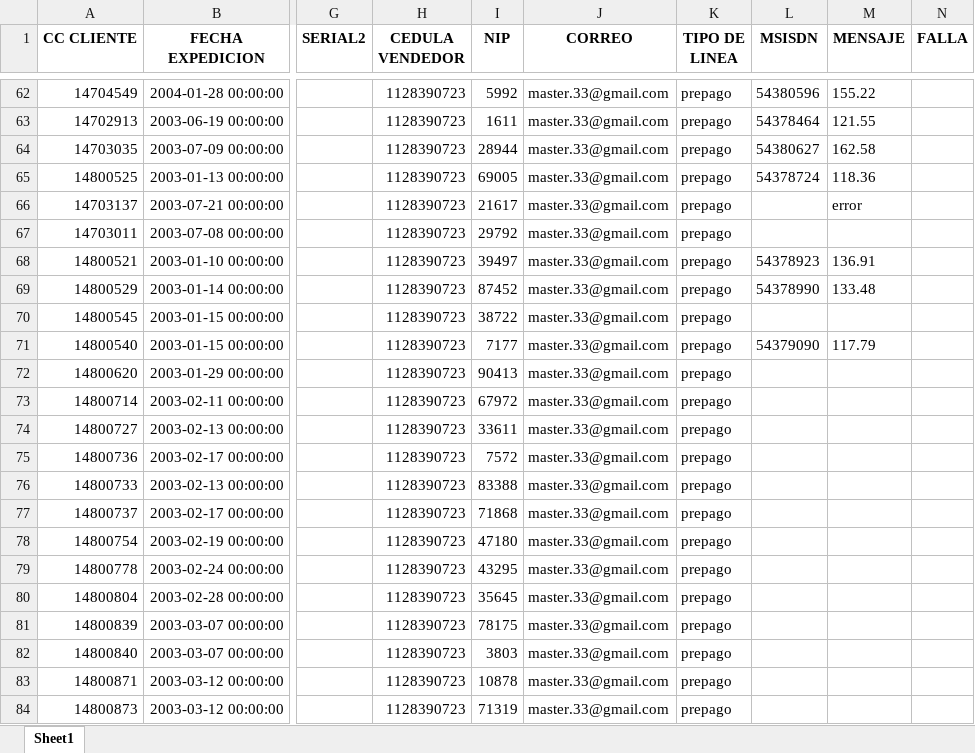
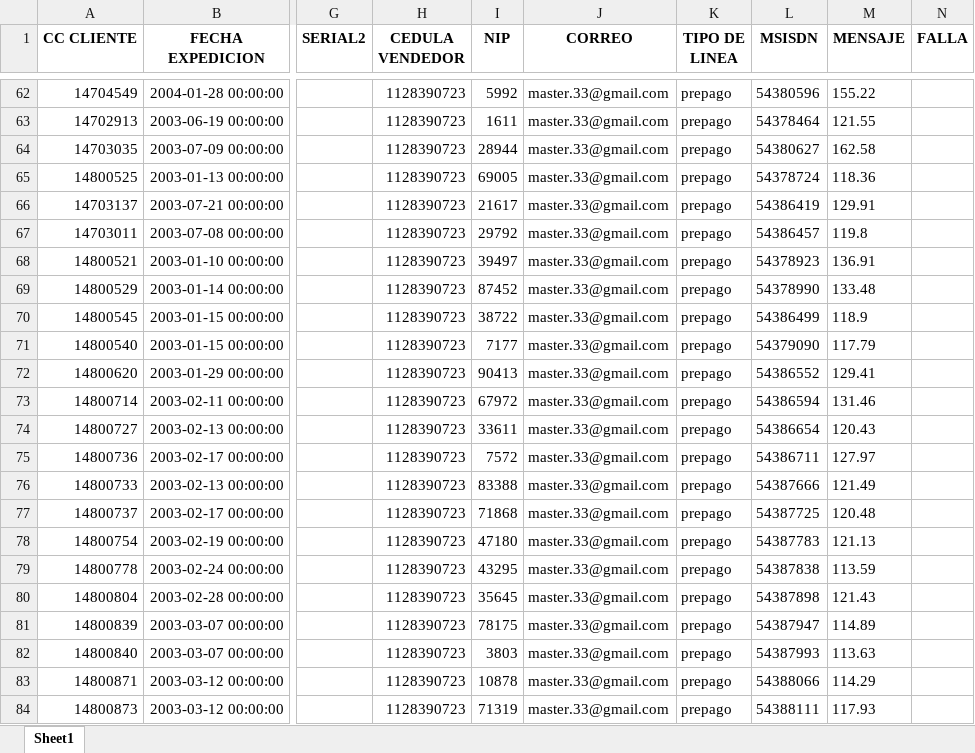
Before and after one commit to TeamComunicaciones/IntegrateamCode, an Excel workbook: src/portas/portabilidad.xlsx, sheet Sheet1, drawn as a sheet; only a part is shown, gaps mark what is left out; values as stored, in another font and other column widths than the file's, no borders; the diff covers the shown part only; the diff names each change by its address in the sheet, - before the commit and + after, or states it on an @@ line.

```diff
--- a/src/portas/portabilidad.xlsx (sheet Sheet1)
+++ b/src/portas/portabilidad.xlsx (sheet Sheet1)
-L66 (MSISDN): (empty)
+L66 (MSISDN): 54386419
-M66 (MENSAJE): error
+M66 (MENSAJE): 129.91
-L67 (MSISDN): (empty)
+L67 (MSISDN): 54386457
-M67 (MENSAJE): (empty)
+M67 (MENSAJE): 119.8
-L70 (MSISDN): (empty)
+L70 (MSISDN): 54386499
-M70 (MENSAJE): (empty)
+M70 (MENSAJE): 118.9
-L72 (MSISDN): (empty)
+L72 (MSISDN): 54386552
-M72 (MENSAJE): (empty)
+M72 (MENSAJE): 129.41
-L73 (MSISDN): (empty)
+L73 (MSISDN): 54386594
-M73 (MENSAJE): (empty)
+M73 (MENSAJE): 131.46
-L74 (MSISDN): (empty)
+L74 (MSISDN): 54386654
-M74 (MENSAJE): (empty)
+M74 (MENSAJE): 120.43
-L75 (MSISDN): (empty)
+L75 (MSISDN): 54386711
-M75 (MENSAJE): (empty)
+M75 (MENSAJE): 127.97
-L76 (MSISDN): (empty)
+L76 (MSISDN): 54387666
-M76 (MENSAJE): (empty)
+M76 (MENSAJE): 121.49
-L77 (MSISDN): (empty)
+L77 (MSISDN): 54387725
-M77 (MENSAJE): (empty)
+M77 (MENSAJE): 120.48
-L78 (MSISDN): (empty)
+L78 (MSISDN): 54387783
-M78 (MENSAJE): (empty)
+M78 (MENSAJE): 121.13
-L79 (MSISDN): (empty)
+L79 (MSISDN): 54387838
-M79 (MENSAJE): (empty)
+M79 (MENSAJE): 113.59
-L80 (MSISDN): (empty)
+L80 (MSISDN): 54387898
-M80 (MENSAJE): (empty)
+M80 (MENSAJE): 121.43
-L81 (MSISDN): (empty)
+L81 (MSISDN): 54387947
-M81 (MENSAJE): (empty)
+M81 (MENSAJE): 114.89
-L82 (MSISDN): (empty)
+L82 (MSISDN): 54387993
-M82 (MENSAJE): (empty)
+M82 (MENSAJE): 113.63
-L83 (MSISDN): (empty)
+L83 (MSISDN): 54388066
-M83 (MENSAJE): (empty)
+M83 (MENSAJE): 114.29
-L84 (MSISDN): (empty)
+L84 (MSISDN): 54388111
-M84 (MENSAJE): (empty)
+M84 (MENSAJE): 117.93
```
Also changed, not shown: 34 edited cells elsewhere in this sheet, src/legalizador/legalizador.xlsx, src/preactivador/preactivador.xlsx, 8 other files.
